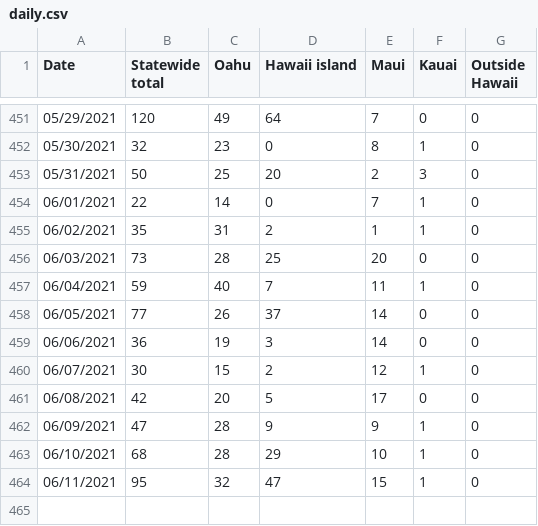
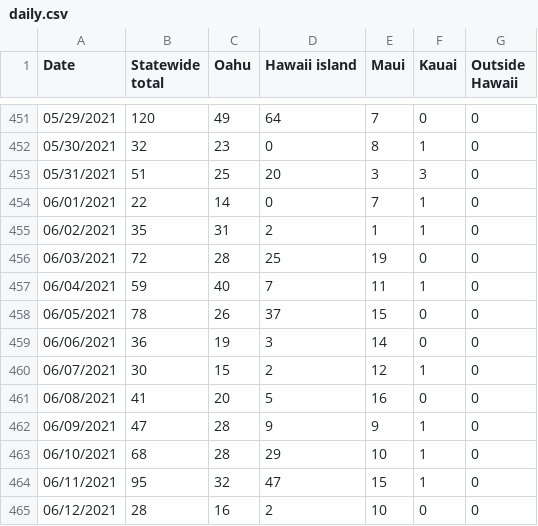
Before and after one commit to webb001/webb001.github.io, a CSV file: daily.csv, drawn as a sheet; only a part is shown, gaps mark what is left out.

```diff
--- a/daily.csv
+++ b/daily.csv
@@ -452,11 +452,11 @@ Date,Statewide total,Oahu,Hawaii island,Maui,Kauai,Outside Hawaii
 05/30/2021,32,23,0,8,1,0
-05/31/2021,50,25,20,2,3,0
+05/31/2021,51,25,20,3,3,0
 06/01/2021,22,14,0,7,1,0
 06/02/2021,35,31,2,1,1,0
-06/03/2021,73,28,25,20,0,0
+06/03/2021,72,28,25,19,0,0
 06/04/2021,59,40,7,11,1,0
-06/05/2021,77,26,37,14,0,0
+06/05/2021,78,26,37,15,0,0
 06/06/2021,36,19,3,14,0,0
 06/07/2021,30,15,2,12,1,0
-06/08/2021,42,20,5,17,0,0
+06/08/2021,41,20,5,16,0,0
 06/09/2021,47,28,9,9,1,0
@@ -464 +464,2 @@ Date,Statewide total,Oahu,Hawaii island,Maui,Kauai,Outside Hawaii
 06/11/2021,95,32,47,15,1,0
+06/12/2021,28,16,2,10,0,0
```
Also changed, not shown: 7 other files.
